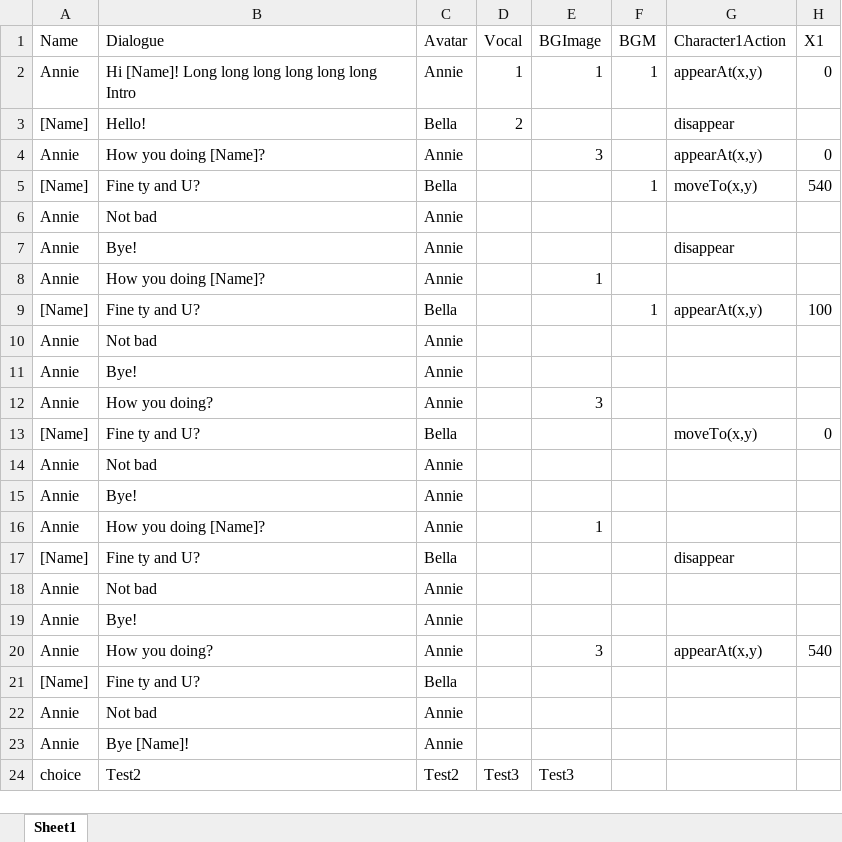
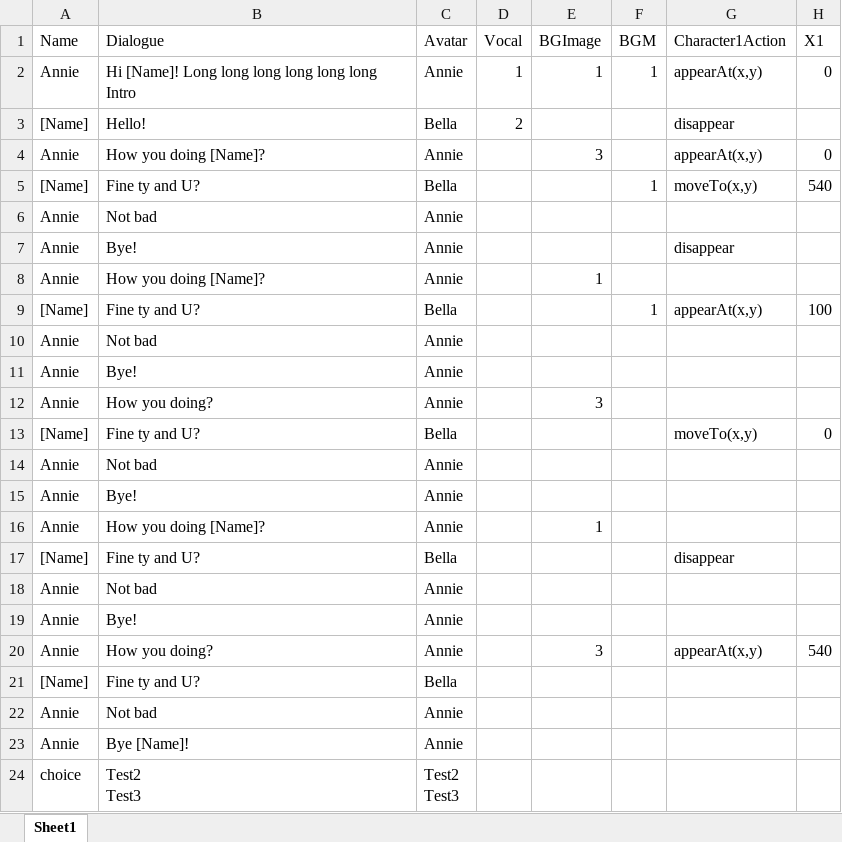
Before and after one commit to cyndereN/Unity-Narration-Framework, an Excel workbook: VNFramework/Assets/StreamingAssets/story/zh/Test.xlsx, sheet Sheet1, drawn as a sheet; only a part is shown; values as stored, in another font and other column widths than the file's, no borders; ↵ is a line break in a cell; the diff names each change by its address in the sheet, - before the commit and + after, or states it on an @@ line.

```diff
--- a/VNFramework/Assets/StreamingAssets/story/zh/Test.xlsx (sheet Sheet1)
+++ b/VNFramework/Assets/StreamingAssets/story/zh/Test.xlsx (sheet Sheet1)
-B24 (Dialogue): Test2
+B24 (Dialogue): Test2 ↵ Test3
-C24 (Avatar): Test2
+C24 (Avatar): Test2 ↵ Test3
-D24 (Vocal): Test3
+D24 (Vocal): (empty)
-E24 (BGImage): Test3
+E24 (BGImage): (empty)
```
Also changed, not shown: VNFramework/Assets/StreamingAssets/story/zh/Test3.xlsx, 19 other files.
